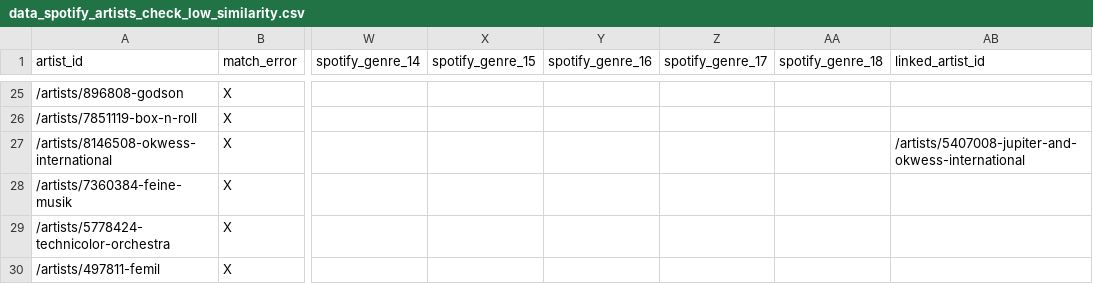
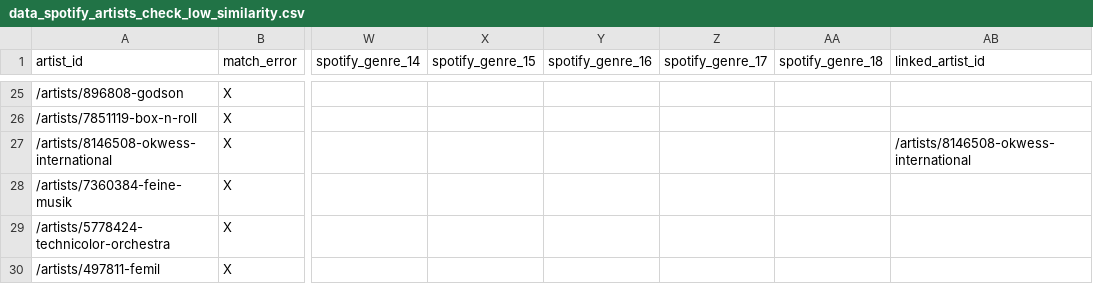
Before and after one commit to cyrillegc/thesis-redux, a CSV file: data/spotify/data_spotify_artists_check_low_similarity.csv, drawn as a sheet; only a part is shown, gaps mark what is left out; the diff covers the shown part only; the diff names each change by its address in the sheet, - before the commit and + after, or states it on an @@ line.

```diff
--- a/data/spotify/data_spotify_artists_check_low_similarity.csv
+++ b/data/spotify/data_spotify_artists_check_low_similarity.csv
-AB27 (linked_artist_id): /artists/5407008-jupiter-and-okwess-international
+AB27 (linked_artist_id): /artists/8146508-okwess-international
```
Also changed, not shown: 5 removed rows and 2 edited cells elsewhere in this file, data/songkick/data_songkick_venues_duplicates_address_manual.csv, data/songkick/data_songkick_venues_duplicates_coord_manual.csv, 10 other files.
